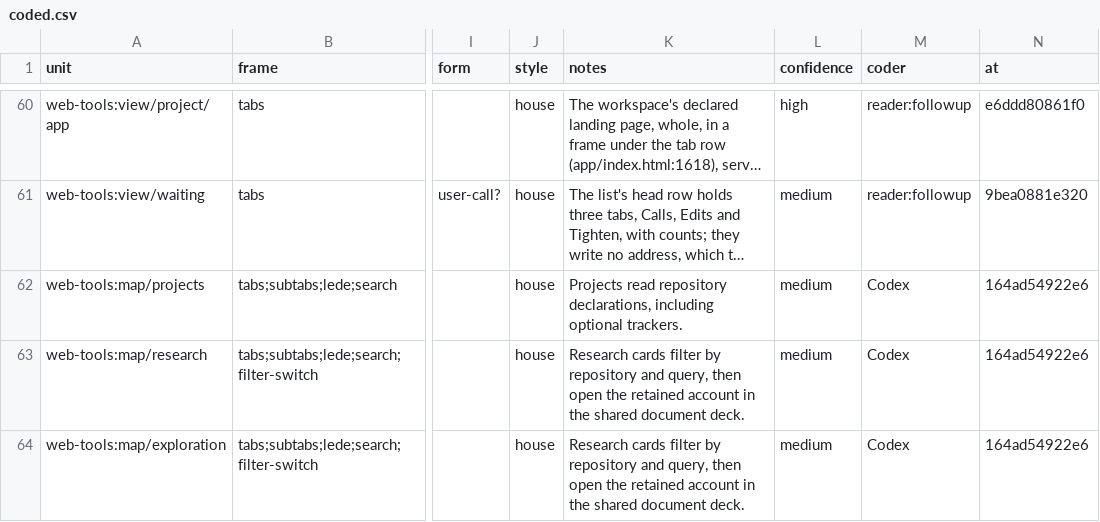
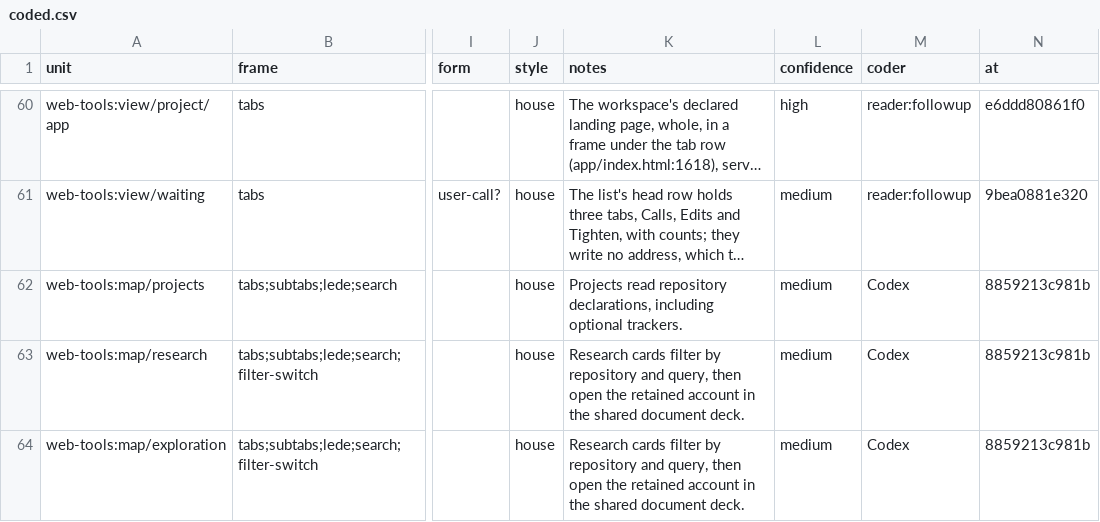
Before and after one commit to mehrlander/web-tools, a CSV file: data/ui-units/coded.csv, drawn as a sheet; only a part is shown, gaps mark what is left out; long unchanged cells end in …; the diff names each change by its address in the sheet, - before the commit and + after, or states it on an @@ line.

```diff
--- a/data/ui-units/coded.csv
+++ b/data/ui-units/coded.csv
-N62:N64 (at): 164ad54922e6
+N62:N64 (at): 8859213c981b
```
Also changed, not shown: data/ui-units/signals.csv, data/ui-units/units.csv.
